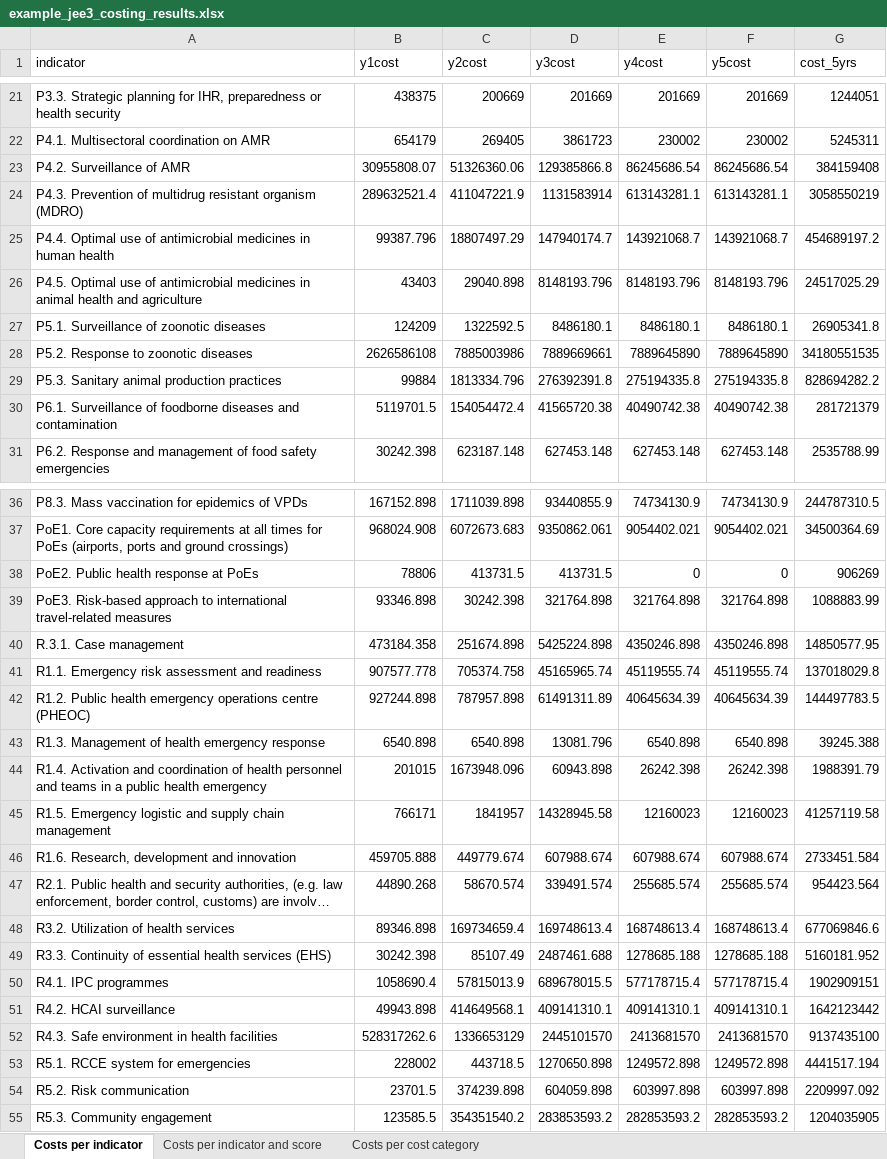
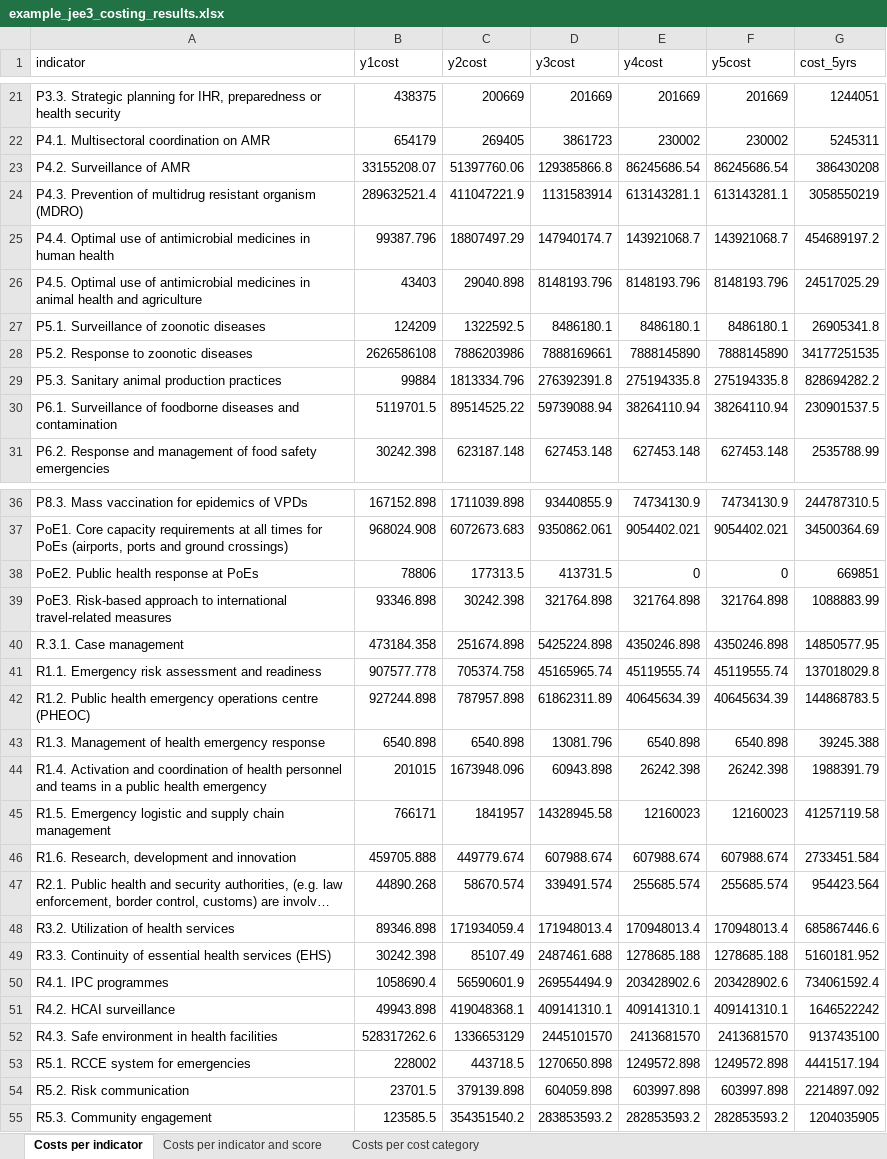
Before and after one commit to cghss/IHR-costing, an Excel workbook: calculator-tool/example_jee3_costing_results.xlsx, sheet Costs per indicator, drawn as a sheet; only a part is shown, gaps mark what is left out; long unchanged cells end in …; values as stored, in another font and other column widths than the file's, no borders; the diff covers the shown part only; the diff names each change by its address in the sheet, - before the commit and + after, or states it on an @@ line.

```diff
--- a/calculator-tool/example_jee3_costing_results.xlsx (sheet Costs per indicator)
+++ b/calculator-tool/example_jee3_costing_results.xlsx (sheet Costs per indicator)
-B23 (y1cost): 30955808.07
+B23 (y1cost): 33155208.07
-C23 (y2cost): 51326360.06
+C23 (y2cost): 51397760.06
-G23 (cost_5yrs): 384159408
+G23 (cost_5yrs): 386430208
-C28 (y2cost): 7885003986
+C28 (y2cost): 7886203986
-D28 (y3cost): 7889669661
+D28 (y3cost): 7888169661
-E28 (y4cost): 7889645890
+E28 (y4cost): 7888145890
-F28 (y5cost): 7889645890
+F28 (y5cost): 7888145890
-G28 (cost_5yrs): 34180551535
+G28 (cost_5yrs): 34177251535
-C30 (y2cost): 154054472.4
+C30 (y2cost): 89514525.22
-D30 (y3cost): 41565720.38
+D30 (y3cost): 59739088.94
-E30 (y4cost): 40490742.38
+E30 (y4cost): 38264110.94
-F30 (y5cost): 40490742.38
+F30 (y5cost): 38264110.94
-G30 (cost_5yrs): 281721379
+G30 (cost_5yrs): 230901537.5
-C38 (y2cost): 413731.5
+C38 (y2cost): 177313.5
-G38 (cost_5yrs): 906269
+G38 (cost_5yrs): 669851
-D42 (y3cost): 61491311.89
+D42 (y3cost): 61862311.89
-G42 (cost_5yrs): 144497783.5
+G42 (cost_5yrs): 144868783.5
-C48 (y2cost): 169734659.4
+C48 (y2cost): 171934059.4
-D48 (y3cost): 169748613.4
+D48 (y3cost): 171948013.4
-E48 (y4cost): 168748613.4
+E48 (y4cost): 170948013.4
-F48 (y5cost): 168748613.4
+F48 (y5cost): 170948013.4
-G48 (cost_5yrs): 677069846.6
+G48 (cost_5yrs): 685867446.6
-C50 (y2cost): 57815013.9
+C50 (y2cost): 56590601.9
-D50 (y3cost): 689678015.5
+D50 (y3cost): 269554494.9
-E50 (y4cost): 577178715.4
+E50 (y4cost): 203428902.6
-F50 (y5cost): 577178715.4
+F50 (y5cost): 203428902.6
-G50 (cost_5yrs): 1902909151
+G50 (cost_5yrs): 734061592.4
-C51 (y2cost): 414649568.1
+C51 (y2cost): 419048368.1
-G51 (cost_5yrs): 1642123442
+G51 (cost_5yrs): 1646522242
-C54 (y2cost): 374239.898
+C54 (y2cost): 379139.898
-G54 (cost_5yrs): 2209997.092
+G54 (cost_5yrs): 2214897.092
```
Also changed, not shown: 9 edited cells elsewhere in this sheet, sheet Costs per indicator and score, sheet Costs per cost category, 3 other files.
